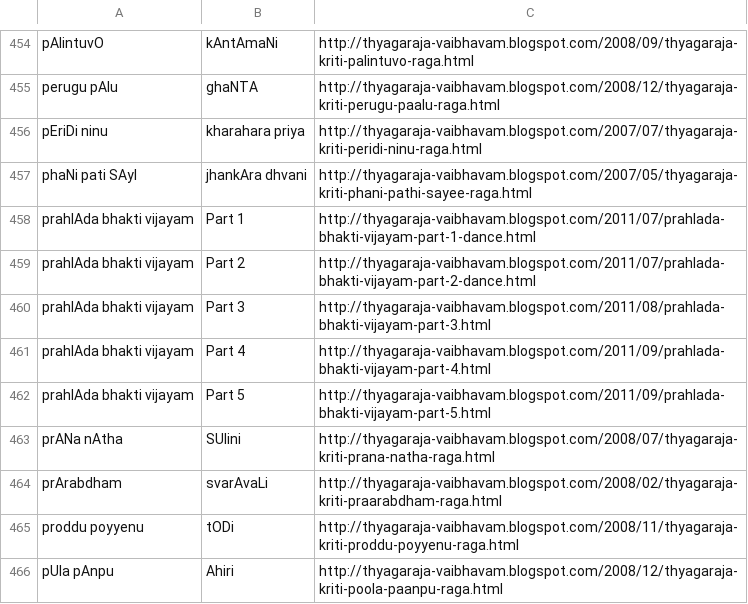
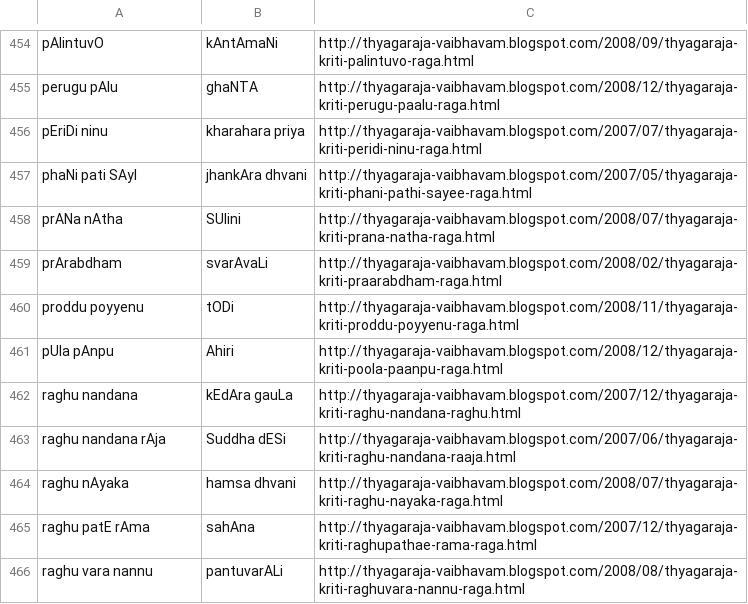
Before and after one commit to carnaticlabs/Sangeetha-Grantha, a CSV file: database/for_import/Thyagaraja-Krithi-For-Import.csv, drawn as a sheet; only a part is shown, gaps mark what is left out; the shorter side is filled out with more unchanged rows.

Commit message:
TRACK-093: Trinity Krithi Bulk Import
Ref: application_documentation/10-implementations/track-093-trinity-krithi-bulk-import.md

- Cleaned CSV sources for Trinity krithis
- Seeded missing base ragas via migrations 39-40
- Delegated scraping payload to Python worker
- Hardened structure parser for metadata boundaries

```diff
--- a/database/for_import/Thyagaraja-Krithi-For-Import.csv
+++ b/database/for_import/Thyagaraja-Krithi-For-Import.csv
@@ -457,7 +457,2 @@ pEriDi ninu,kharahara priya,http://thyagaraja-vaibhavam.blogspot.com/2007/07/thy
 phaNi pati SAyI,jhankAra dhvani,http://thyagaraja-vaibhavam.blogspot.com/2007/05/thyagaraja-kriti-phani-pathi-sayee-raga.html
-prahlAda bhakti vijayam,Part 1,http://thyagaraja-vaibhavam.blogspot.com/2011/07/prahlada-bhakti-vijayam-part-1-dance.html
-prahlAda bhakti vijayam,Part 2,http://thyagaraja-vaibhavam.blogspot.com/2011/07/prahlada-bhakti-vijayam-part-2-dance.html
-prahlAda bhakti vijayam,Part 3,http://thyagaraja-vaibhavam.blogspot.com/2011/08/prahlada-bhakti-vijayam-part-3.html
-prahlAda bhakti vijayam,Part 4,http://thyagaraja-vaibhavam.blogspot.com/2011/09/prahlada-bhakti-vijayam-part-4.html
-prahlAda bhakti vijayam,Part 5,http://thyagaraja-vaibhavam.blogspot.com/2011/09/prahlada-bhakti-vijayam-part-5.html
 prANa nAtha,SUlini,http://thyagaraja-vaibhavam.blogspot.com/2008/07/thyagaraja-kriti-prana-natha-raga.html
```
Also changed, not shown: 12 other files.
